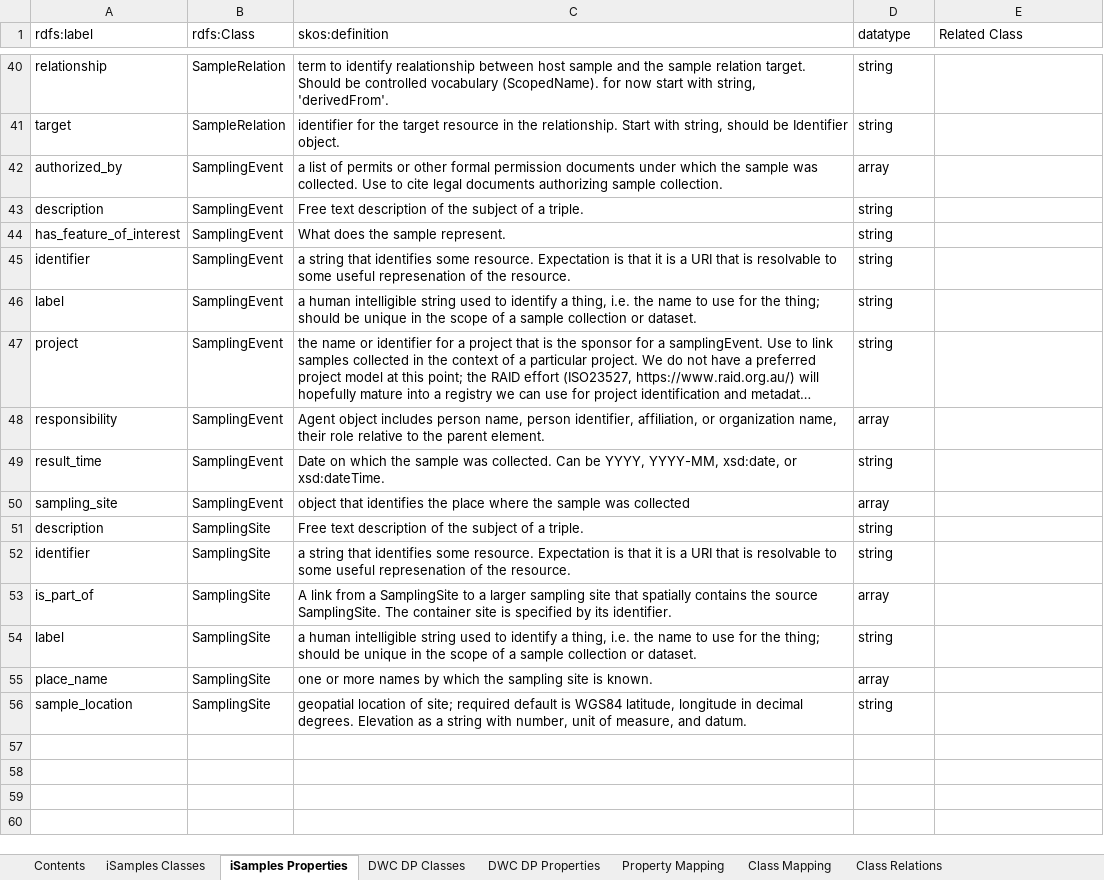
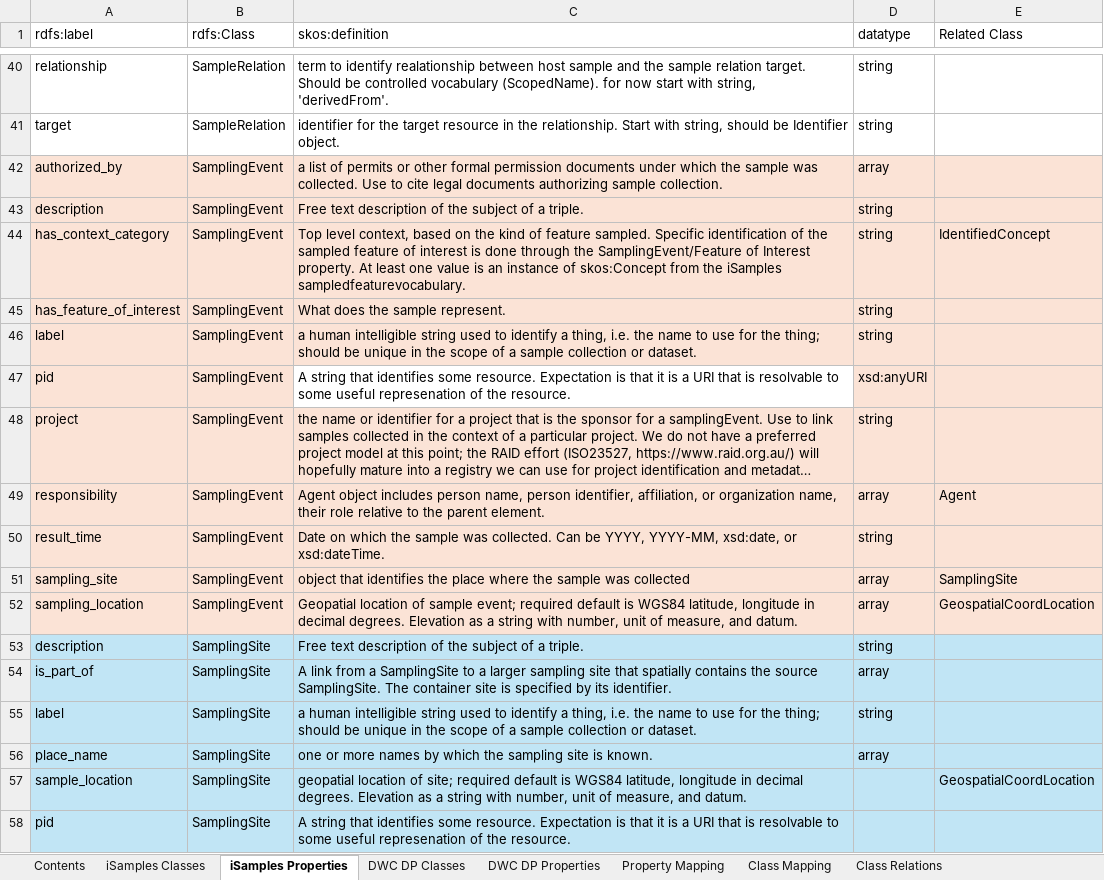
Before and after one commit to NMNH-IDSC/isamples-darwin-core-mappings, an Excel workbook: working/isam-dwc-dp-mappings-workbook.xlsx, sheet iSamples Properties, drawn as a sheet; only a part is shown, gaps mark what is left out; long unchanged cells end in …; values as stored, in another font and other column widths than the file's, no borders; removed rows and columns are numbered as before the commit, all else as after; the diff names each change by its address in the sheet, - before the commit and + after, or states it on an @@ line.

Commit message:
Updated property mappings
Completed first draft of property and class mappings to DWC DP. Need to migrate to SSSOM specification and assign mapping predicates

```diff
--- a/working/isam-dwc-dp-mappings-workbook.xlsx (sheet iSamples Properties)
+++ b/working/isam-dwc-dp-mappings-workbook.xlsx (sheet iSamples Properties)
-A42:E43 fill: none
+A42:E43 fill: #FBE3D6
+row 44: has_context_category | SamplingEvent | Top level context, based on the kind of feature sampled. Specific identification of the sampled feature of interest is done through the SamplingEvent/Feature of Interest property. At least one value is an instance of skos:Concept from the iSamples sampledfeaturevocabulary. | string | IdentifiedConcept
-A45:E45 fill: none
+A45:E45 fill: #FBE3D6
-row 45: identifier | SamplingEvent | a string that identifies some resource. Expectation is that it is a URI that is resolvable to some useful represenation of the resource. | string
-A46:E46 fill: none
+A46:E46 fill: #FBE3D6
+row 47: pid | SamplingEvent | A string that identifies some resource. Expectation is that it is a URI that is resolvable to some useful represenation of the resource. | xsd:anyURI
-A48:E51 fill: none
+A48:E51 fill: #FBE3D6
-E49 (Related Class): (empty)
+E49 (Related Class): Agent
-E51 (Related Class): (empty)
+E51 (Related Class): SamplingSite
+row 52: sampling_location | SamplingEvent | Geopatial location of sample event; required default is WGS84 latitude, longitude in decimal degrees. Elevation as a string with number, unit of measure, and datum. | array | GeospatialCoordLocation
-A53:E53 fill: none
+A53:E53 fill: #C1E5F5
-row 52: identifier | SamplingSite | a string that identifies some resource. Expectation is that it is a URI that is resolvable to some useful represenation of the resource. | string
-A54:E57 fill: none
+A54:E57 fill: #C1E5F5
-D57 (datatype): string
+D57 (datatype): (empty)
-E57 (Related Class): (empty)
+E57 (Related Class): GeospatialCoordLocation
+row 58: pid | SamplingSite | A string that identifies some resource. Expectation is that it is a URI that is resolvable to some useful represenation of the resource.
```
Also changed, not shown: sheet Property Mapping, sheet Class Mapping, sheet Unmapped ISAM Properties, sheet Class Relations.
